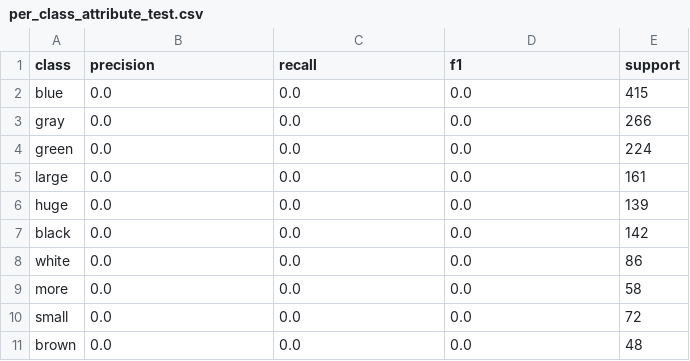
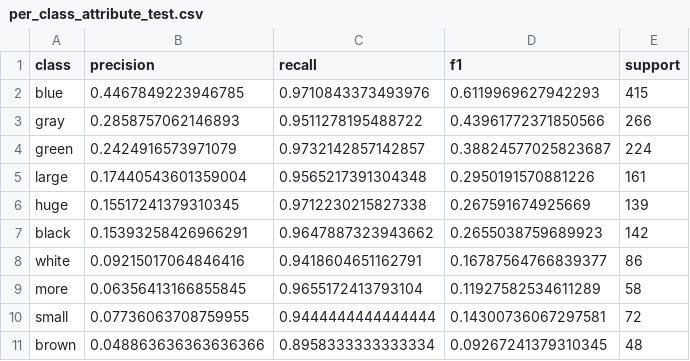
Before and after one commit to amirkiarafiei/deep-learning-project, a CSV file: results/track4_v6/attribute/metrics/per_class_attribute_test.csv, drawn as a sheet; only a part is shown; the diff covers the shown part only.

```diff
--- a/results/track4_v6/attribute/metrics/per_class_attribute_test.csv
+++ b/results/track4_v6/attribute/metrics/per_class_attribute_test.csv
@@ -1,11 +1,11 @@
 class,precision,recall,f1,support
-blue,0.0,0.0,0.0,415
-gray,0.0,0.0,0.0,266
-green,0.0,0.0,0.0,224
-large,0.0,0.0,0.0,161
-huge,0.0,0.0,0.0,139
-black,0.0,0.0,0.0,142
-white,0.0,0.0,0.0,86
-more,0.0,0.0,0.0,58
-small,0.0,0.0,0.0,72
-brown,0.0,0.0,0.0,48
+blue,0.4467849223946785,0.9710843373493976,0.6119969627942293,415
+gray,0.2858757062146893,0.9511278195488722,0.43961772371850566,266
+green,0.2424916573971079,0.9732142857142857,0.38824577025823687,224
+large,0.17440543601359004,0.9565217391304348,0.2950191570881226,161
+huge,0.15517241379310345,0.9712230215827338,0.267591674925669,139
+black,0.15393258426966291,0.9647887323943662,0.2655038759689923,142
+white,0.09215017064846416,0.9418604651162791,0.16787564766839377,86
+more,0.06356413166855845,0.9655172413793104,0.11927582534611289,58
+small,0.07736063708759955,0.9444444444444444,0.14300736067297581,72
+brown,0.048863636363636366,0.8958333333333334,0.09267241379310345,48
```
Also changed, not shown: 36 edited cells elsewhere in this file, results/track4_v6/attribute/metrics/history.csv, results/track4_v6/multitask/metrics/history.csv, 55 other files.
